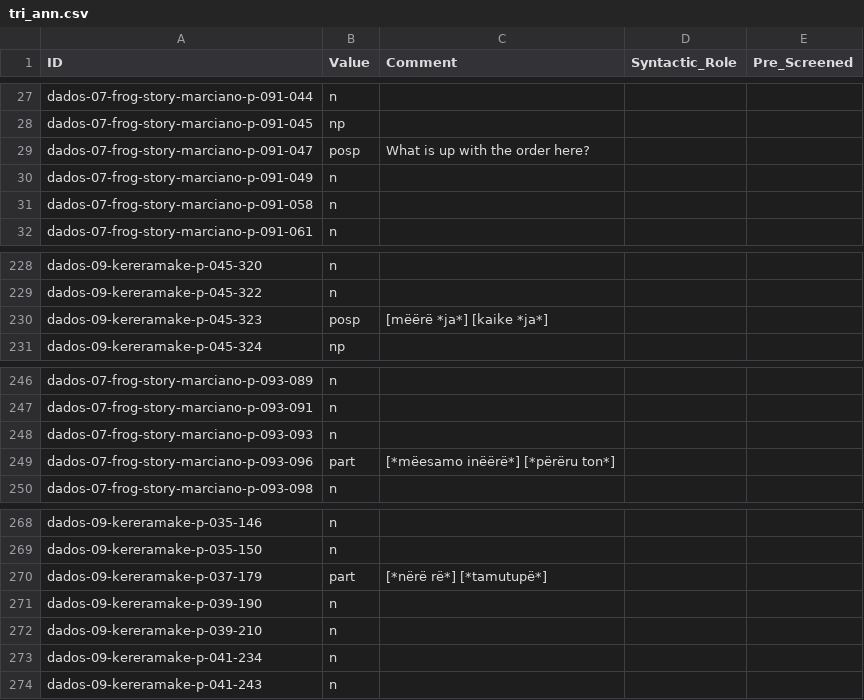
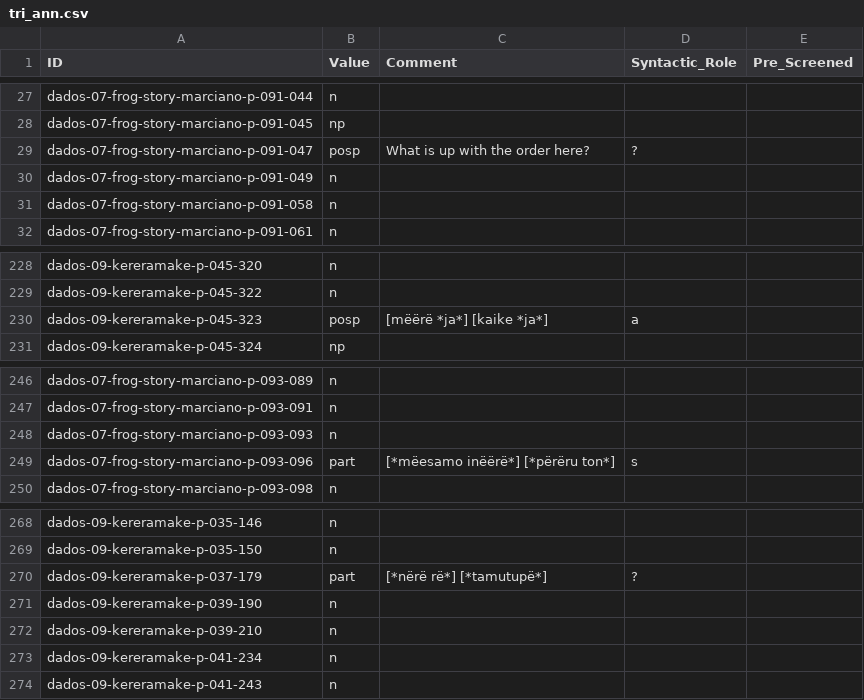
Before and after one commit to fmatter/cariban_nps, a CSV file: data/tri_ann.csv, drawn as a sheet; only a part is shown, gaps mark what is left out.

```diff
--- a/data/tri_ann.csv
+++ b/data/tri_ann.csv
@@ -28,3 +28,3 @@ dados-07-frog-story-marciano-p-091-044,n,,,
 dados-07-frog-story-marciano-p-091-045,np,,,
-dados-07-frog-story-marciano-p-091-047,posp,What is up with the order here?,,
+dados-07-frog-story-marciano-p-091-047,posp,What is up with the order here?,?,
 dados-07-frog-story-marciano-p-091-049,n,,,
@@ -229,3 +229,3 @@ dados-09-kereramake-p-045-320,n,,,
 dados-09-kereramake-p-045-322,n,,,
-dados-09-kereramake-p-045-323,posp,[mëërë *ja*] [kaike *ja*],,
+dados-09-kereramake-p-045-323,posp,[mëërë *ja*] [kaike *ja*],a,
 dados-09-kereramake-p-045-324,np,,,
@@ -248,3 +248,3 @@ dados-07-frog-story-marciano-p-093-091,n,,,
 dados-07-frog-story-marciano-p-093-093,n,,,
-dados-07-frog-story-marciano-p-093-096,part,[*mëesamo inëërë*] [*përëru ton*],,
+dados-07-frog-story-marciano-p-093-096,part,[*mëesamo inëërë*] [*përëru ton*],s,
 dados-07-frog-story-marciano-p-093-098,n,,,
@@ -269,3 +269,3 @@ dados-09-kereramake-p-035-146,n,,,
 dados-09-kereramake-p-035-150,n,,,
-dados-09-kereramake-p-037-179,part,[*nërë rë*] [*tamutupë*],,
+dados-09-kereramake-p-037-179,part,[*nërë rë*] [*tamutupë*],?,
 dados-09-kereramake-p-039-190,n,,,
```
Also changed, not shown: data/cldf/examples.csv, data/hix_ann.csv, 1 other file.
